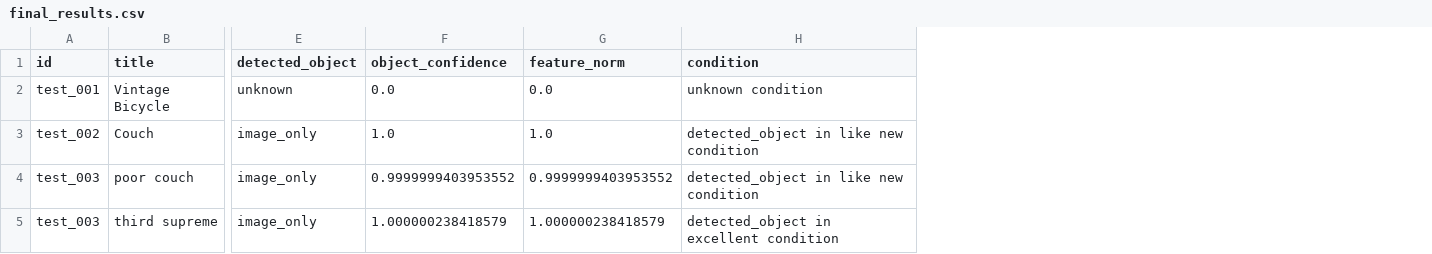
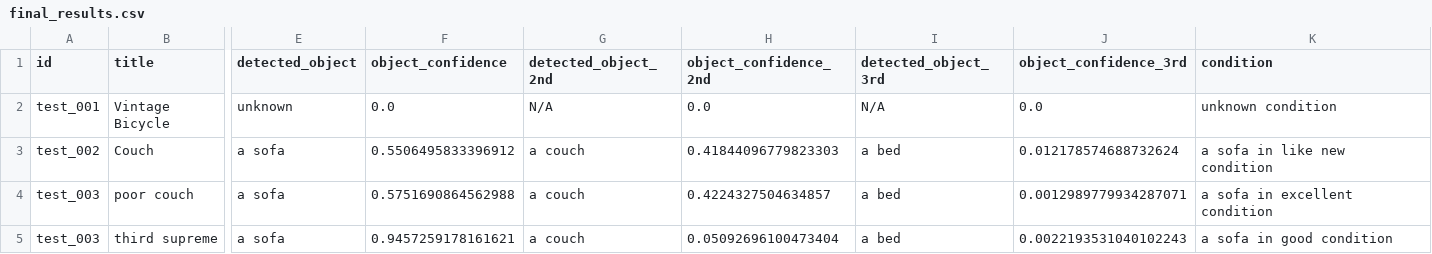
Before and after one commit to RamonsArchive/ConditionAI, a CSV file: src/final_results.csv, drawn as a sheet; only a part is shown, gaps mark what is left out; removed rows and columns are numbered as before the commit, all else as after; the diff covers the shown part only; the diff names each change by its address in the sheet, - before the commit and + after, or states it on an @@ line.

```diff
--- a/src/final_results.csv
+++ b/src/final_results.csv
-column G (feature_norm), rows 2-5: 0.0 | 1.0 | 0.9999999403953552 | 1.000000238418579
+column G (detected_object_2nd), rows 2-5: N/A | a couch | a couch | a couch
+column H (object_confidence_2nd), rows 2-5: 0.0 | 0.41844096779823303 | 0.4224327504634857 | 0.05092696100473404
+column I (detected_object_3rd), rows 2-5: N/A | a bed | a bed | a bed
+column J (object_confidence_3rd), rows 2-5: 0.0 | 0.012178574688732624 | 0.0012989779934287071 | 0.0022193531040102243
-E3:E5 (detected_object): image_only
+E3:E5 (detected_object): a sofa
-F3 (object_confidence): 1.0
+F3 (object_confidence): 0.5506495833396912
-K3 (condition): detected_object in like new condition
+K3 (condition): a sofa in like new condition
-F4 (object_confidence): 0.9999999403953552
+F4 (object_confidence): 0.5751690864562988
-K4 (condition): detected_object in like new condition
+K4 (condition): a sofa in excellent condition
-F5 (object_confidence): 1.000000238418579
+F5 (object_confidence): 0.9457259178161621
-K5 (condition): detected_object in excellent condition
+K5 (condition): a sofa in good condition
```
Also changed, not shown: 39 edited cells elsewhere in this file, 4 other files.
